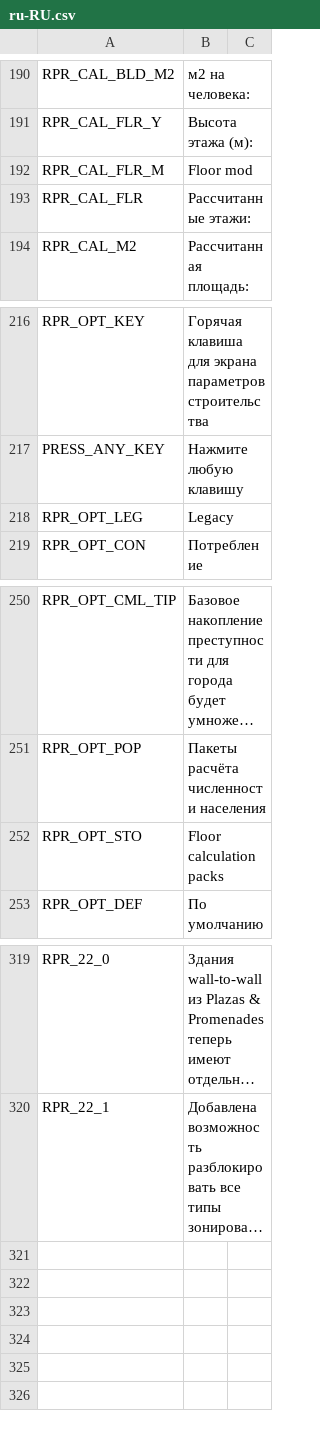
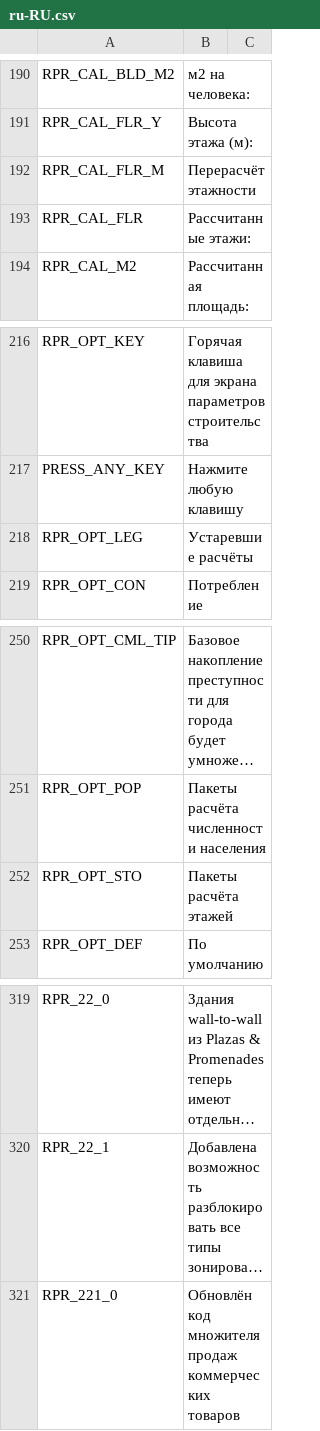
Before and after one commit to algernon-A/Realistic-Population-Revisited, a CSV file: Translations/ru-RU.csv, drawn as a sheet; only a part is shown, gaps mark what is left out; long unchanged cells end in …; the diff names each change by its address in the sheet, - before the commit and + after, or states it on an @@ line.

Commit message:
Update translations.

```diff
--- a/Translations/ru-RU.csv
+++ b/Translations/ru-RU.csv
-B192: Floor mod
+B192: Перерасчёт этажности
-B218: Legacy
+B218: Устаревшие расчёты
-B252: Floor calculation packs
+B252: Пакеты расчёта этажей
+row 321: RPR_221_0 | Обновлён код множителя продаж коммерческих товаров
```
Also changed, not shown: Translations/cs-CZ.csv, Translations/da-DK.csv, 9 other files.
